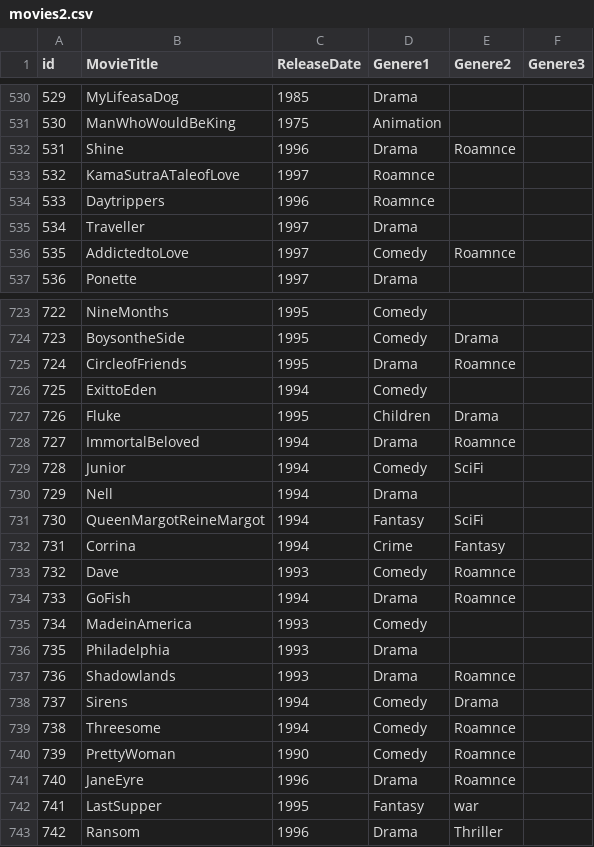
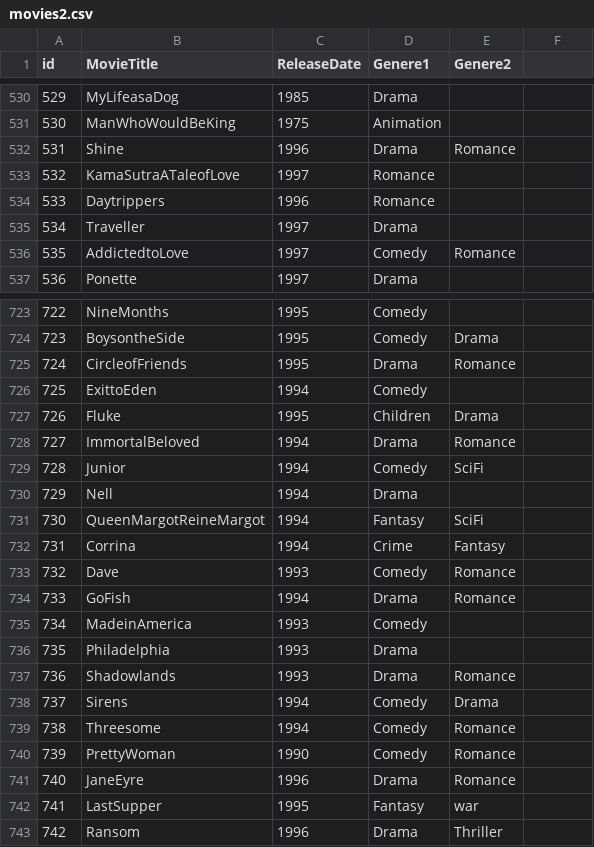
Before and after one commit to javimf25/MovieLensPreprocess, a CSV file: movies2.csv, drawn as a sheet; only a part is shown, gaps mark what is left out; the diff covers the shown part only.

```diff
--- a/movies2.csv
+++ b/movies2.csv
@@ -1 +1 @@
-id,MovieTitle,ReleaseDate,Genere1,Genere2,Genere3
+id,MovieTitle,ReleaseDate,Genere1,Genere2,
@@ -531,7 +531,7 @@ id,MovieTitle,ReleaseDate,Genere1,Genere2,Genere3
 530,ManWhoWouldBeKing,1975,Animation
-531,Shine,1996,Drama,Roamnce
-532,KamaSutraATaleofLove,1997,Roamnce
-533,Daytrippers,1996,Roamnce
+531,Shine,1996,Drama,Romance
+532,KamaSutraATaleofLove,1997,Romance
+533,Daytrippers,1996,Romance
 534,Traveller,1997,Drama
-535,AddictedtoLove,1997,Comedy,Roamnce
+535,AddictedtoLove,1997,Comedy,Romance
 536,Ponette,1997,Drama
@@ -724,6 +724,6 @@ id,MovieTitle,ReleaseDate,Genere1,Genere2,Genere3
 723,BoysontheSide,1995,Comedy,Drama
-724,CircleofFriends,1995,Drama,Roamnce
+724,CircleofFriends,1995,Drama,Romance
 725,ExittoEden,1994,Comedy
 726,Fluke,1995,Children,Drama
-727,ImmortalBeloved,1994,Drama,Roamnce
+727,ImmortalBeloved,1994,Drama,Romance
 728,Junior,1994,Comedy,SciFi
@@ -732,11 +732,11 @@ id,MovieTitle,ReleaseDate,Genere1,Genere2,Genere3
 731,Corrina,1994,Crime,Fantasy
-732,Dave,1993,Comedy,Roamnce
-733,GoFish,1994,Drama,Roamnce
+732,Dave,1993,Comedy,Romance
+733,GoFish,1994,Drama,Romance
 734,MadeinAmerica,1993,Comedy
 735,Philadelphia,1993,Drama
-736,Shadowlands,1993,Drama,Roamnce
+736,Shadowlands,1993,Drama,Romance
 737,Sirens,1994,Comedy,Drama
-738,Threesome,1994,Comedy,Roamnce
-739,PrettyWoman,1990,Comedy,Roamnce
-740,JaneEyre,1996,Drama,Roamnce
+738,Threesome,1994,Comedy,Romance
+739,PrettyWoman,1990,Comedy,Romance
+740,JaneEyre,1996,Drama,Romance
 741,LastSupper,1995,Fantasy,war
```
Also changed, not shown: 158 edited cells elsewhere in this file, 5 other files.
